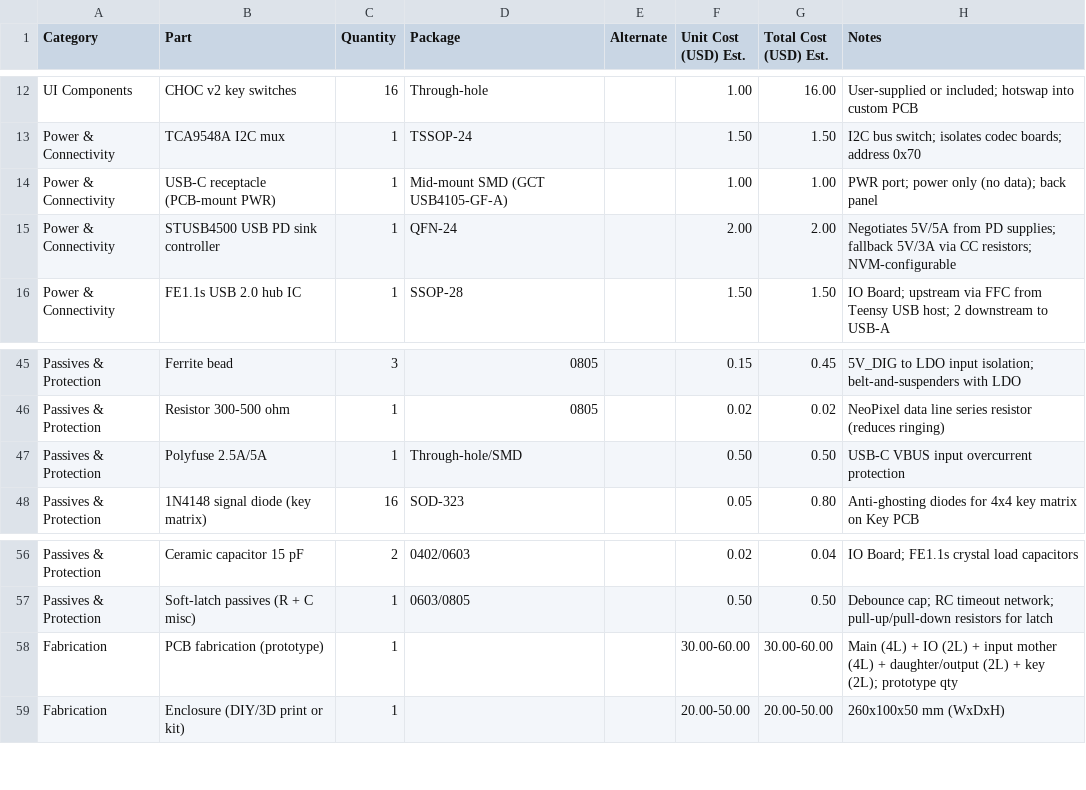
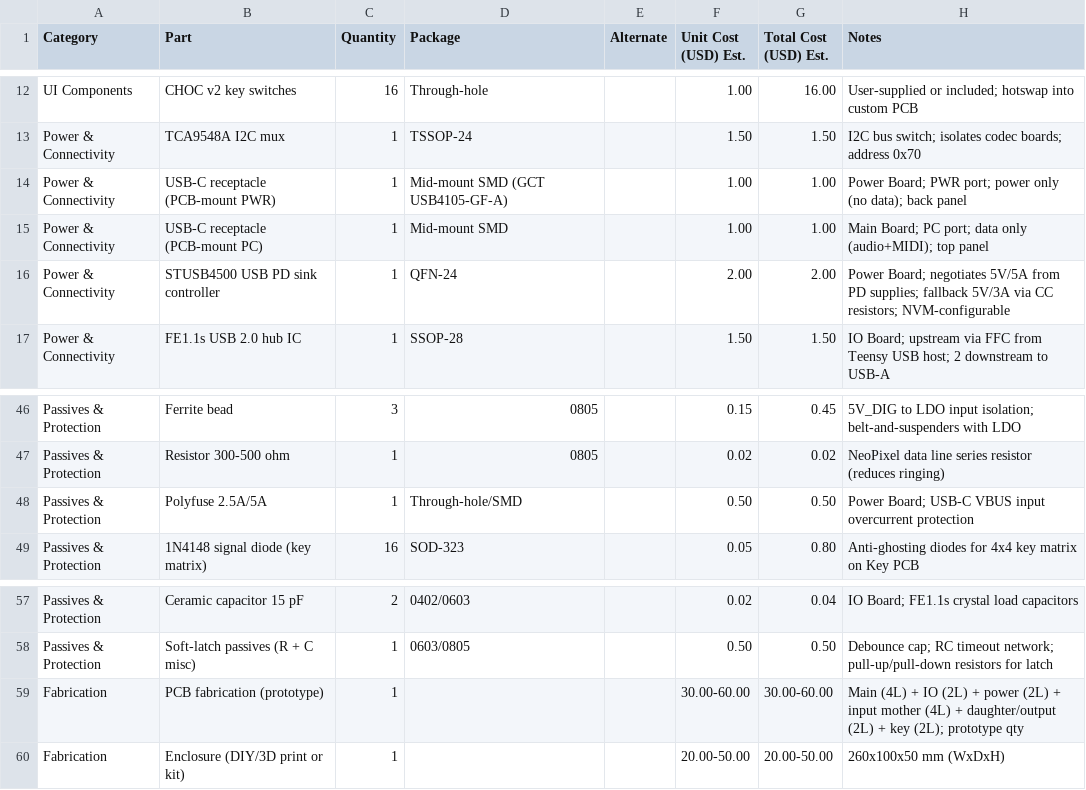
Before and after one commit to openmusictools/mixtee, a CSV file: hardware/bom.csv, drawn as a sheet; only a part is shown, gaps mark what is left out.

```diff
--- a/hardware/bom.csv
+++ b/hardware/bom.csv
@@ -13,4 +13,5 @@ UI Components,CHOC v2 key switches,16,Through-hole,,1.00,16.00,User-supplied or
 Power & Connectivity,TCA9548A I2C mux,1,TSSOP-24,,1.50,1.50,I2C bus switch; isolates codec boards; address 0x70
-Power & Connectivity,USB-C receptacle (PCB-mount PWR),1,Mid-mount SMD (GCT USB4105-GF-A),,1.00,1.00,PWR port; power only (no data); back panel
-Power & Connectivity,STUSB4500 USB PD sink controller,1,QFN-24,,2.00,2.00,Negotiates 5V/5A from PD supplies; fallback 5V/3A via CC resistors; NVM-configurable
+Power & Connectivity,USB-C receptacle (PCB-mount PWR),1,Mid-mount SMD (GCT USB4105-GF-A),,1.00,1.00,Power Board; PWR port; power only (no data); back panel
+Power & Connectivity,USB-C receptacle (PCB-mount PC),1,Mid-mount SMD,,1.00,1.00,Main Board; PC port; data only (audio+MIDI); top panel
+Power & Connectivity,STUSB4500 USB PD sink controller,1,QFN-24,,2.00,2.00,Power Board; negotiates 5V/5A from PD supplies; fallback 5V/3A via CC resistors; NVM-configurable
 Power & Connectivity,FE1.1s USB 2.0 hub IC,1,SSOP-28,,1.50,1.50,IO Board; upstream via FFC from Teensy USB host; 2 downstream to USB-A
@@ -46,3 +47,3 @@ Passives & Protection,Ferrite bead,3,0805,,0.15,0.45,5V_DIG to LDO input isolati
 Passives & Protection,Resistor 300-500 ohm,1,0805,,0.02,0.02,NeoPixel data line series resistor (reduces ringing)
-Passives & Protection,Polyfuse 2.5A/5A,1,Through-hole/SMD,,0.50,0.50,USB-C VBUS input overcurrent protection
+Passives & Protection,Polyfuse 2.5A/5A,1,Through-hole/SMD,,0.50,0.50,Power Board; USB-C VBUS input overcurrent protection
 Passives & Protection,1N4148 signal diode (key matrix),16,SOD-323,,0.05,0.80,Anti-ghosting diodes for 4x4 key matrix on Key PCB
@@ -57,3 +58,3 @@ Passives & Protection,Ceramic capacitor 15 pF,2,0402/0603,,0.02,0.04,IO Board; F
 Passives & Protection,Soft-latch passives (R + C misc),1,0603/0805,,0.50,0.50,Debounce cap; RC timeout network; pull-up/pull-down resistors for latch
-Fabrication,PCB fabrication (prototype),1,,,30.00-60.00,30.00-60.00,Main (4L) + IO (2L) + input mother (4L) + daughter/output (2L) + key (2L); prototype qty
+Fabrication,PCB fabrication (prototype),1,,,30.00-60.00,30.00-60.00,Main (4L) + IO (2L) + power (2L) + input mother (4L) + daughter/output (2L) + key (2L); prototype qty
 Fabrication,Enclosure (DIY/3D print or kit),1,,,20.00-50.00,20.00-50.00,260x100x50 mm (WxDxH)
```
Also changed, not shown: 7 other files.
